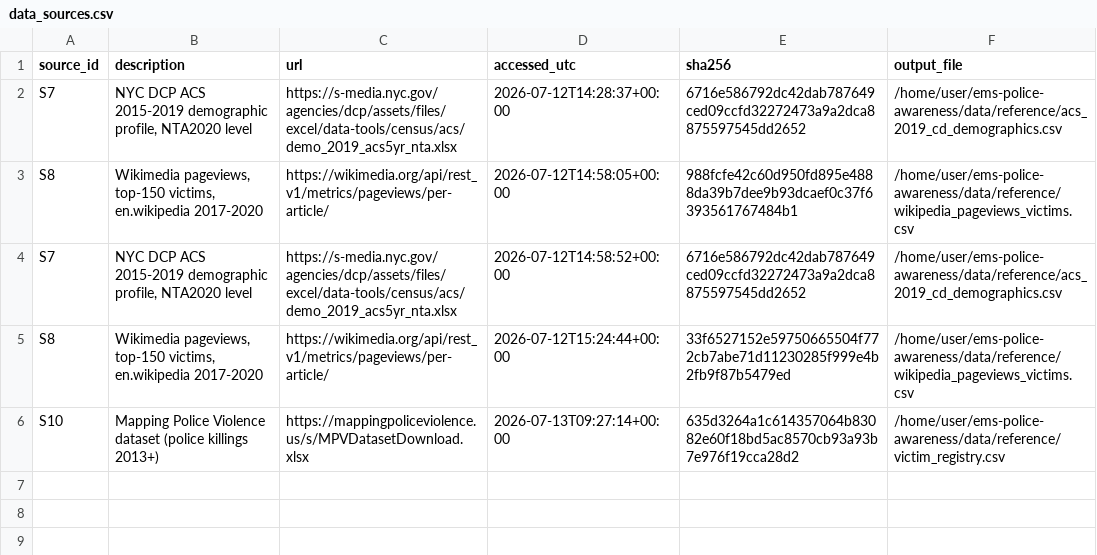
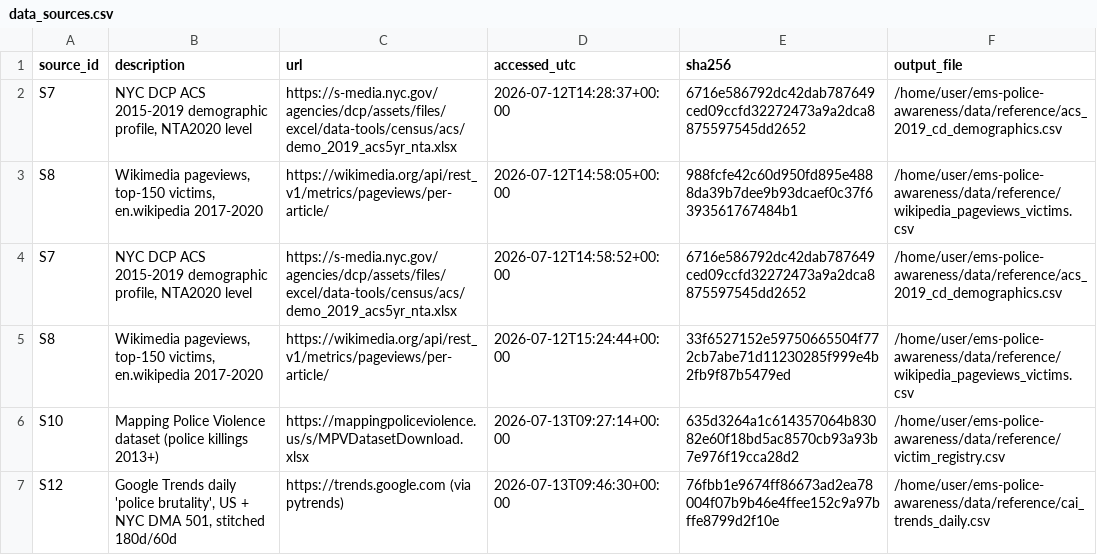
Before and after one commit to AbrahimMahmud/ems-police-awareness, a CSV file: data/reference/data_sources.csv, drawn as a sheet.

Commit message:
Fetch Google Trends daily series 2015-2024, US and NYC metro
'police brutality' term, 180-day chunks stitched with 60-day overlaps.
US peak 2020-05-31 (Floyd); NYC peak 2023-01-28 (Tyre Nichols bodycam
release) -- first direct evidence the post-2020 extension period carries
usable awareness signal. Stitch-scale drift to be checked in validation.

```diff
--- a/data/reference/data_sources.csv
+++ b/data/reference/data_sources.csv
@@ -6 +6,2 @@ S8,"Wikimedia pageviews, top-150 victims, en.wikipedia 2017-2020",https://wikime
 S10,Mapping Police Violence dataset (police killings 2013+),https://mappingpoliceviolence.us/s/MPVDatasetDownload.xlsx,2026-07-13T09:27:14+00:00,635d3264a1c614357064b83082e60f18bd5ac8570cb93a93b7e976f19cca28d2,/home/user/ems-police-awareness/data/reference/victim_registry.csv
+S12,"Google Trends daily 'police brutality', US + NYC DMA 501, stitched 180d/60d",https://trends.google.com (via pytrends),2026-07-13T09:46:30+00:00,76fbb1e9674ff86673ad2ea78004f07b9b46e4ffee152c9a97bffe8799d2f10e,/home/user/ems-police-awareness/data/reference/cai_trends_daily.csv
```
Also changed, not shown: 1 other file.
